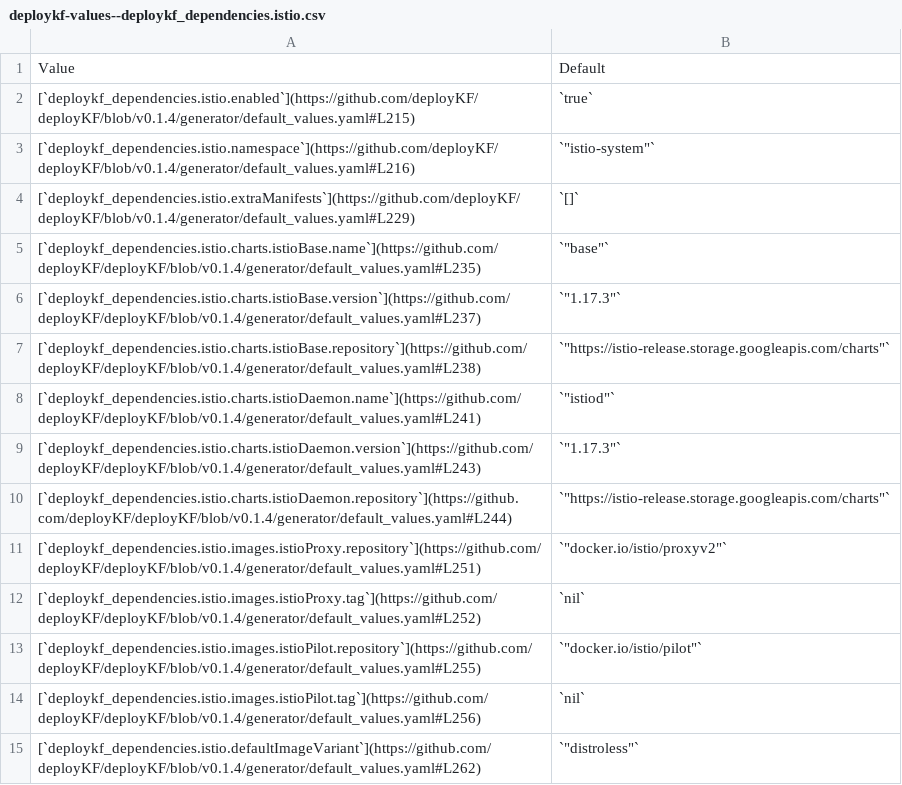
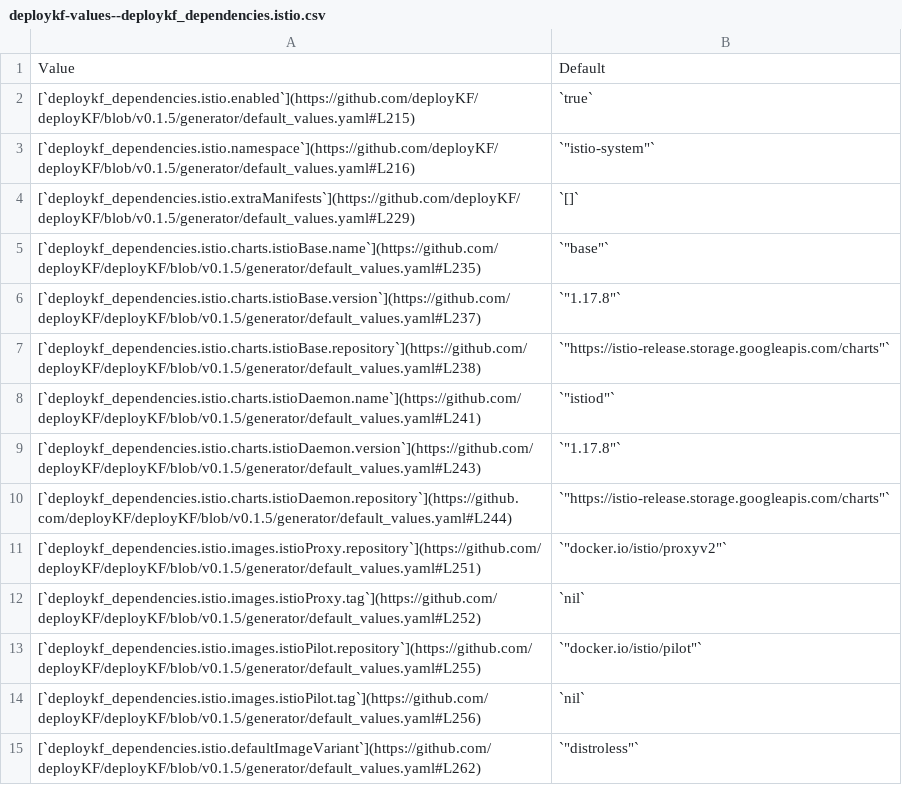
Before and after one commit to deployKF/website, a CSV file: content/reference/deploykf-values--deploykf_dependencies.istio.csv, drawn as a sheet.

```diff
--- a/content/reference/deploykf-values--deploykf_dependencies.istio.csv
+++ b/content/reference/deploykf-values--deploykf_dependencies.istio.csv
@@ -1,15 +1,15 @@
 Value,Default
-[`deploykf_dependencies.istio.enabled`](https://github.com/deployKF/deployKF/blob/v0.1.4/generator/default_values.yaml#L215),`true`
-[`deploykf_dependencies.istio.namespace`](https://github.com/deployKF/deployKF/blob/v0.1.4/generator/default_values.yaml#L216),"`""istio-system""`"
-[`deploykf_dependencies.istio.extraManifests`](https://github.com/deployKF/deployKF/blob/v0.1.4/generator/default_values.yaml#L229),`[]`
-[`deploykf_dependencies.istio.charts.istioBase.name`](https://github.com/deployKF/deployKF/blob/v0.1.4/generator/default_values.yaml#L235),"`""base""`"
-[`deploykf_dependencies.istio.charts.istioBase.version`](https://github.com/deployKF/deployKF/blob/v0.1.4/generator/default_values.yaml#L237),"`""1.17.3""`"
-[`deploykf_dependencies.istio.charts.istioBase.repository`](https://github.com/deployKF/deployKF/blob/v0.1.4/generator/default_values.yaml#L238),"`""https://istio-release.storage.googleapis.com/charts""`"
-[`deploykf_dependencies.istio.charts.istioDaemon.name`](https://github.com/deployKF/deployKF/blob/v0.1.4/generator/default_values.yaml#L241),"`""istiod""`"
-[`deploykf_dependencies.istio.charts.istioDaemon.version`](https://github.com/deployKF/deployKF/blob/v0.1.4/generator/default_values.yaml#L243),"`""1.17.3""`"
-[`deploykf_dependencies.istio.charts.istioDaemon.repository`](https://github.com/deployKF/deployKF/blob/v0.1.4/generator/default_values.yaml#L244),"`""https://istio-release.storage.googleapis.com/charts""`"
-[`deploykf_dependencies.istio.images.istioProxy.repository`](https://github.com/deployKF/deployKF/blob/v0.1.4/generator/default_values.yaml#L251),"`""docker.io/istio/proxyv2""`"
-[`deploykf_dependencies.istio.images.istioProxy.tag`](https://github.com/deployKF/deployKF/blob/v0.1.4/generator/default_values.yaml#L252),`nil`
-[`deploykf_dependencies.istio.images.istioPilot.repository`](https://github.com/deployKF/deployKF/blob/v0.1.4/generator/default_values.yaml#L255),"`""docker.io/istio/pilot""`"
-[`deploykf_dependencies.istio.images.istioPilot.tag`](https://github.com/deployKF/deployKF/blob/v0.1.4/generator/default_values.yaml#L256),`nil`
-[`deploykf_dependencies.istio.defaultImageVariant`](https://github.com/deployKF/deployKF/blob/v0.1.4/generator/default_values.yaml#L262),"`""distroless""`"
+[`deploykf_dependencies.istio.enabled`](https://github.com/deployKF/deployKF/blob/v0.1.5/generator/default_values.yaml#L215),`true`
+[`deploykf_dependencies.istio.namespace`](https://github.com/deployKF/deployKF/blob/v0.1.5/generator/default_values.yaml#L216),"`""istio-system""`"
+[`deploykf_dependencies.istio.extraManifests`](https://github.com/deployKF/deployKF/blob/v0.1.5/generator/default_values.yaml#L229),`[]`
+[`deploykf_dependencies.istio.charts.istioBase.name`](https://github.com/deployKF/deployKF/blob/v0.1.5/generator/default_values.yaml#L235),"`""base""`"
+[`deploykf_dependencies.istio.charts.istioBase.version`](https://github.com/deployKF/deployKF/blob/v0.1.5/generator/default_values.yaml#L237),"`""1.17.8""`"
+[`deploykf_dependencies.istio.charts.istioBase.repository`](https://github.com/deployKF/deployKF/blob/v0.1.5/generator/default_values.yaml#L238),"`""https://istio-release.storage.googleapis.com/charts""`"
+[`deploykf_dependencies.istio.charts.istioDaemon.name`](https://github.com/deployKF/deployKF/blob/v0.1.5/generator/default_values.yaml#L241),"`""istiod""`"
+[`deploykf_dependencies.istio.charts.istioDaemon.version`](https://github.com/deployKF/deployKF/blob/v0.1.5/generator/default_values.yaml#L243),"`""1.17.8""`"
+[`deploykf_dependencies.istio.charts.istioDaemon.repository`](https://github.com/deployKF/deployKF/blob/v0.1.5/generator/default_values.yaml#L244),"`""https://istio-release.storage.googleapis.com/charts""`"
+[`deploykf_dependencies.istio.images.istioProxy.repository`](https://github.com/deployKF/deployKF/blob/v0.1.5/generator/default_values.yaml#L251),"`""docker.io/istio/proxyv2""`"
+[`deploykf_dependencies.istio.images.istioProxy.tag`](https://github.com/deployKF/deployKF/blob/v0.1.5/generator/default_values.yaml#L252),`nil`
+[`deploykf_dependencies.istio.images.istioPilot.repository`](https://github.com/deployKF/deployKF/blob/v0.1.5/generator/default_values.yaml#L255),"`""docker.io/istio/pilot""`"
+[`deploykf_dependencies.istio.images.istioPilot.tag`](https://github.com/deployKF/deployKF/blob/v0.1.5/generator/default_values.yaml#L256),`nil`
+[`deploykf_dependencies.istio.defaultImageVariant`](https://github.com/deployKF/deployKF/blob/v0.1.5/generator/default_values.yaml#L262),"`""distroless""`"
```
Also changed, not shown: content/reference/deploykf-values--deploykf_core.deploykf_istio_gateway.csv, content/reference/deploykf-values--deploykf_core.deploykf_profiles_generator.csv, 10 other files.
